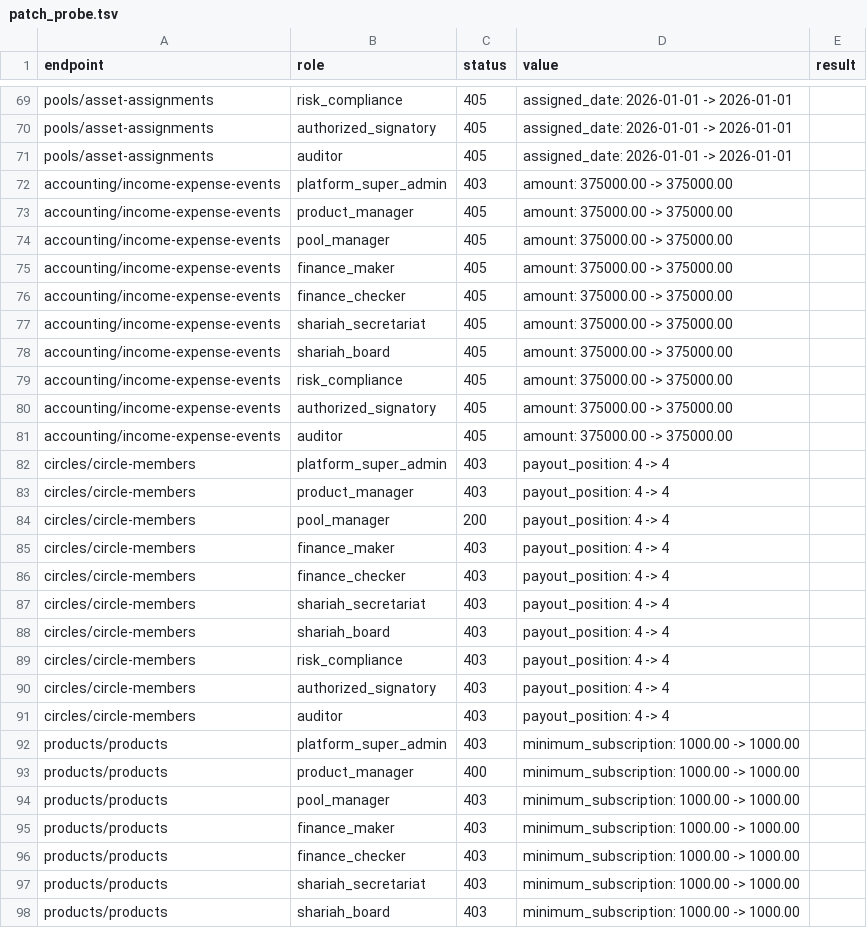
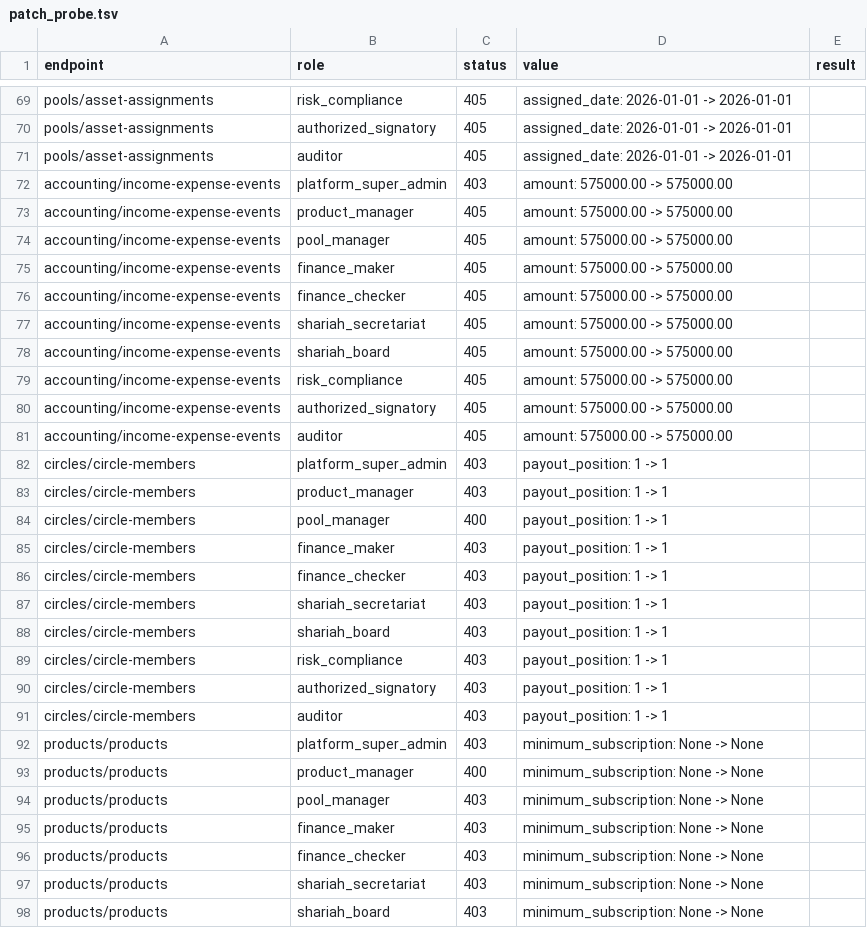
Before and after one commit to rajatalha123456/Amanah-Pool-OS, a TSV file: audit_reports/evidence/patch_probe.tsv, drawn as a sheet; only a part is shown, gaps mark what is left out; the diff covers the shown part only.

```diff
--- a/audit_reports/evidence/patch_probe.tsv
+++ b/audit_reports/evidence/patch_probe.tsv
@@ -71,28 +71,28 @@ pools/asset-assignments	authorized_signatory	405	assigned_date: 2026-01-01 -> 20
 pools/asset-assignments	auditor	405	assigned_date: 2026-01-01 -> 2026-01-01	
-accounting/income-expense-events	platform_super_admin	403	amount: 375000.00 -> 375000.00	
-accounting/income-expense-events	product_manager	405	amount: 375000.00 -> 375000.00	
-accounting/income-expense-events	pool_manager	405	amount: 375000.00 -> 375000.00	
-accounting/income-expense-events	finance_maker	405	amount: 375000.00 -> 375000.00	
-accounting/income-expense-events	finance_checker	405	amount: 375000.00 -> 375000.00	
-accounting/income-expense-events	shariah_secretariat	405	amount: 375000.00 -> 375000.00	
-accounting/income-expense-events	shariah_board	405	amount: 375000.00 -> 375000.00	
-accounting/income-expense-events	risk_compliance	405	amount: 375000.00 -> 375000.00	
-accounting/income-expense-events	authorized_signatory	405	amount: 375000.00 -> 375000.00	
-accounting/income-expense-events	auditor	405	amount: 375000.00 -> 375000.00	
-circles/circle-members	platform_super_admin	403	payout_position: 4 -> 4	
-circles/circle-members	product_manager	403	payout_position: 4 -> 4	
-circles/circle-members	pool_manager	200	payout_position: 4 -> 4	
-circles/circle-members	finance_maker	403	payout_position: 4 -> 4	
-circles/circle-members	finance_checker	403	payout_position: 4 -> 4	
-circles/circle-members	shariah_secretariat	403	payout_position: 4 -> 4	
-circles/circle-members	shariah_board	403	payout_position: 4 -> 4	
-circles/circle-members	risk_compliance	403	payout_position: 4 -> 4	
-circles/circle-members	authorized_signatory	403	payout_position: 4 -> 4	
-circles/circle-members	auditor	403	payout_position: 4 -> 4	
-products/products	platform_super_admin	403	minimum_subscription: 1000.00 -> 1000.00	
-products/products	product_manager	400	minimum_subscription: 1000.00 -> 1000.00	
-products/products	pool_manager	403	minimum_subscription: 1000.00 -> 1000.00	
-products/products	finance_maker	403	minimum_subscription: 1000.00 -> 1000.00	
-products/products	finance_checker	403	minimum_subscription: 1000.00 -> 1000.00	
-products/products	shariah_secretariat	403	minimum_subscription: 1000.00 -> 1000.00	
-products/products	shariah_board	403	minimum_subscription: 1000.00 -> 1000.00	
+accounting/income-expense-events	platform_super_admin	403	amount: 575000.00 -> 575000.00	
+accounting/income-expense-events	product_manager	405	amount: 575000.00 -> 575000.00	
+accounting/income-expense-events	pool_manager	405	amount: 575000.00 -> 575000.00	
+accounting/income-expense-events	finance_maker	405	amount: 575000.00 -> 575000.00	
+accounting/income-expense-events	finance_checker	405	amount: 575000.00 -> 575000.00	
+accounting/income-expense-events	shariah_secretariat	405	amount: 575000.00 -> 575000.00	
+accounting/income-expense-events	shariah_board	405	amount: 575000.00 -> 575000.00	
+accounting/income-expense-events	risk_compliance	405	amount: 575000.00 -> 575000.00	
+accounting/income-expense-events	authorized_signatory	405	amount: 575000.00 -> 575000.00	
+accounting/income-expense-events	auditor	405	amount: 575000.00 -> 575000.00	
+circles/circle-members	platform_super_admin	403	payout_position: 1 -> 1	
+circles/circle-members	product_manager	403	payout_position: 1 -> 1	
+circles/circle-members	pool_manager	400	payout_position: 1 -> 1	
+circles/circle-members	finance_maker	403	payout_position: 1 -> 1	
+circles/circle-members	finance_checker	403	payout_position: 1 -> 1	
+circles/circle-members	shariah_secretariat	403	payout_position: 1 -> 1	
+circles/circle-members	shariah_board	403	payout_position: 1 -> 1	
+circles/circle-members	risk_compliance	403	payout_position: 1 -> 1	
+circles/circle-members	authorized_signatory	403	payout_position: 1 -> 1	
+circles/circle-members	auditor	403	payout_position: 1 -> 1	
+products/products	platform_super_admin	403	minimum_subscription: None -> None	
+products/products	product_manager	400	minimum_subscription: None -> None	
+products/products	pool_manager	403	minimum_subscription: None -> None	
+products/products	finance_maker	403	minimum_subscription: None -> None	
+products/products	finance_checker	403	minimum_subscription: None -> None	
+products/products	shariah_secretariat	403	minimum_subscription: None -> None	
+products/products	shariah_board	403	minimum_subscription: None -> None	
```
Also changed, not shown: 43 edited cells elsewhere in this file, 7 other files.
